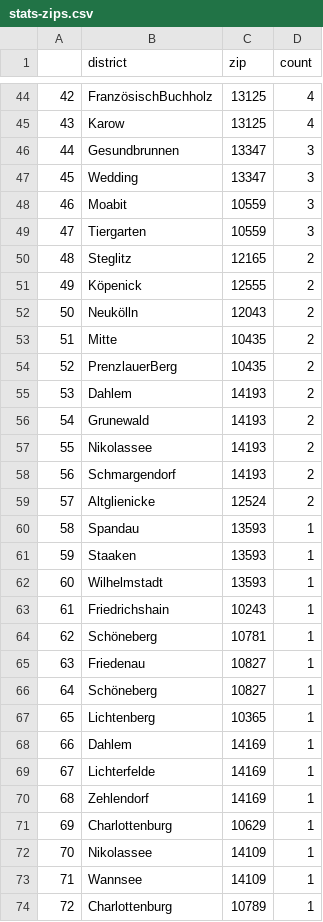
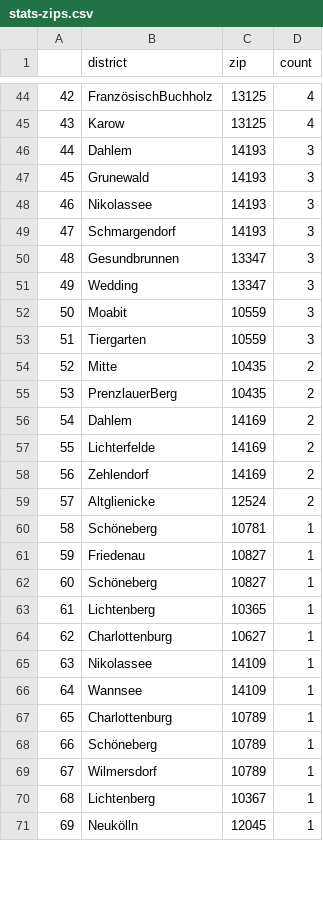
Before and after one commit to demodiff/berlin, a CSV file: data/stats-zips.csv, drawn as a sheet; only a part is shown, gaps mark what is left out; the shorter side is filled out with more unchanged rows; removed rows and columns are numbered as before the commit, all else as after; the diff covers the shown part only; the diff names each change by its address in the sheet, - before the commit and + after, or states it on an @@ line.

```diff
--- a/data/stats-zips.csv
+++ b/data/stats-zips.csv
@@ column A renumbered from row 16 down @@
+row 46: 44 | Dahlem | 14193 | 3
+row 47: 45 | Grunewald | 14193 | 3
+row 48: 46 | Nikolassee | 14193 | 3
+row 49: 47 | Schmargendorf | 14193 | 3
-row 50: 48 | Steglitz | 12165 | 2
-row 51: 49 | Köpenick | 12555 | 2
-row 52: 50 | Neukölln | 12043 | 2
-C56 (zip): 14193
+C56 (zip): 14169
-row 56: 54 | Grunewald | 14193 | 2
-row 57: 55 | Nikolassee | 14193 | 2
-row 58: 56 | Schmargendorf | 14193 | 2
+row 57: 55 | Lichterfelde | 14169 | 2
+row 58: 56 | Zehlendorf | 14169 | 2
-row 60: 58 | Spandau | 13593 | 1
-row 61: 59 | Staaken | 13593 | 1
-row 62: 60 | Wilhelmstadt | 13593 | 1
-row 63: 61 | Friedrichshain | 10243 | 1
-row 68: 66 | Dahlem | 14169 | 1
-row 69: 67 | Lichterfelde | 14169 | 1
-row 70: 68 | Zehlendorf | 14169 | 1
-C64 (zip): 10629
+C64 (zip): 10627
```
Also changed, not shown: 5 added rows, 2 removed rows and 7 edited cells elsewhere in this file, 1 other file.
